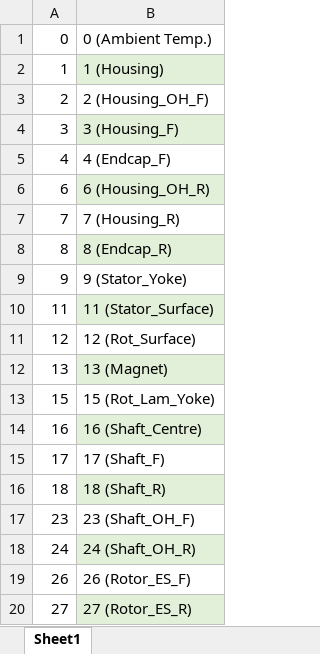
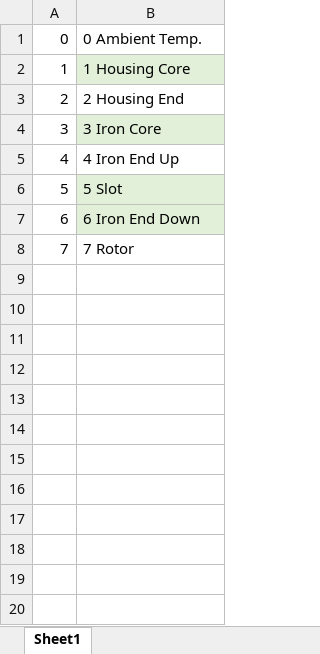
Before and after one commit to mhAshoori/lptn-matlab, an Excel workbook: input-nodes-labels.xlsx, sheet Sheet1, drawn as a sheet; only a part is shown; values as stored, in another font and other column widths than the file's, no borders; removed rows and columns are numbered as before the commit, all else as after; the diff covers the shown part only; the diff names each change by its address in the sheet, - before the commit and + after, or states it on an @@ line.

```diff
--- a/input-nodes-labels.xlsx (sheet Sheet1)
+++ b/input-nodes-labels.xlsx (sheet Sheet1)
-B1: 0 (Ambient Temp.)
+B1: 0 Ambient Temp.
-B2: 1 (Housing)
+B2: 1 Housing Core
-B3: 2 (Housing_OH_F)
+B3: 2 Housing End
-B4: 3 (Housing_F)
+B4: 3 Iron Core
-B5: 4 (Endcap_F)
+B5: 4 Iron End Up
+row 6: 5 | 5 Slot
-B7: 6 (Housing_OH_R)
+B7: 6 Iron End Down
-B8: 7 (Housing_R)
+B8: 7 Rotor
-row 8: 8 | 8 (Endcap_R)
-row 9: 9 | 9 (Stator_Yoke)
-row 10: 11 | 11 (Stator_Surface)
-row 11: 12 | 12 (Rot_Surface)
-row 12: 13 | 13 (Magnet)
-row 13: 15 | 15 (Rot_Lam_Yoke)
-row 14: 16 | 16 (Shaft_Centre)
-row 15: 17 | 17 (Shaft_F)
-row 16: 18 | 18 (Shaft_R)
-row 17: 23 | 23 (Shaft_OH_F)
-row 18: 24 | 24 (Shaft_OH_R)
-row 19: 26 | 26 (Rotor_ES_F)
-row 20: 27 | 27 (Rotor_ES_R)
```
Also changed, not shown: 46 removed rows elsewhere in this sheet, input-fixed-nodes-temperatures.xlsx, input-node-to-node-resistances.xlsx, 3 other files.
